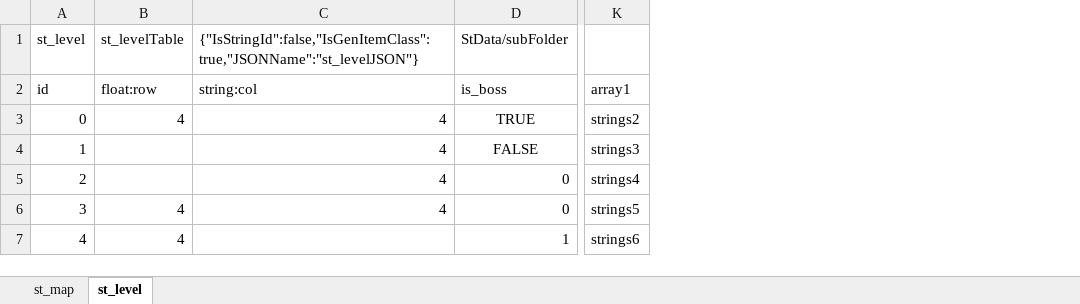
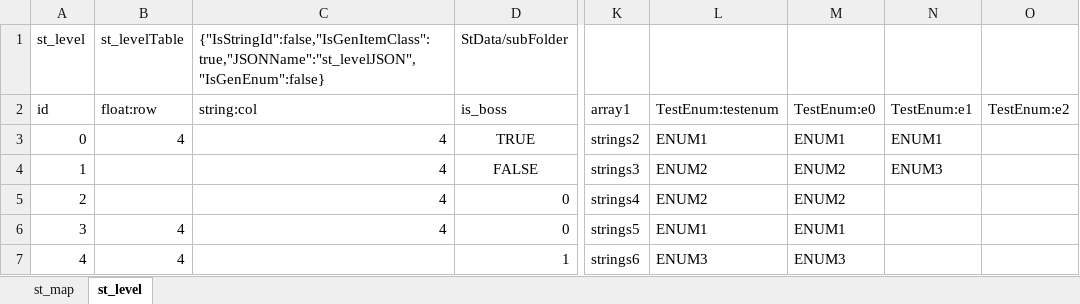
Before and after one commit to nmtoan91/STExcelToClass, an Excel workbook: Assets/STExcelToClass/Editor/dataSample.xlsx, sheet st_level, drawn as a sheet; only a part is shown, gaps mark what is left out; values as stored, in another font and other column widths than the file's, no borders; the diff names each change by its address in the sheet, - before the commit and + after, or states it on an @@ line.

Commit message:
3.0 support Enum

```diff
--- a/Assets/STExcelToClass/Editor/dataSample.xlsx (sheet st_level)
+++ b/Assets/STExcelToClass/Editor/dataSample.xlsx (sheet st_level)
+column L (TestEnum:testenum), rows 3-7: ENUM1 | ENUM2 | ENUM2 | ENUM1 | ENUM3
+column M (TestEnum:e0), rows 3-7: ENUM1 | ENUM2 | ENUM2 | ENUM1 | ENUM3
+column N (TestEnum:e1), rows 3-4: ENUM1 | ENUM3
+column O (TestEnum:e2), empty
-C1 (string:col): {"IsStringId":false,"IsGenItemClass":true,"JSONName":"st_levelJSON"}
+C1 (string:col): {"IsStringId":false,"IsGenItemClass":true,"JSONName":"st_levelJSON","IsGenEnum":false}
```
Also changed, not shown: sheet st_map, 4 other files.
